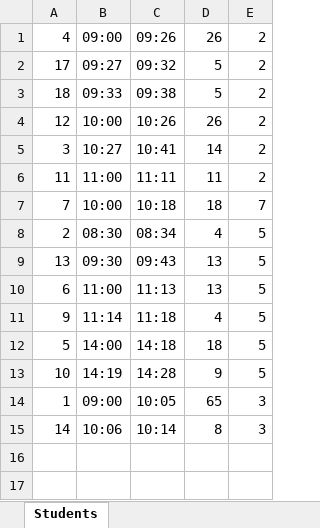
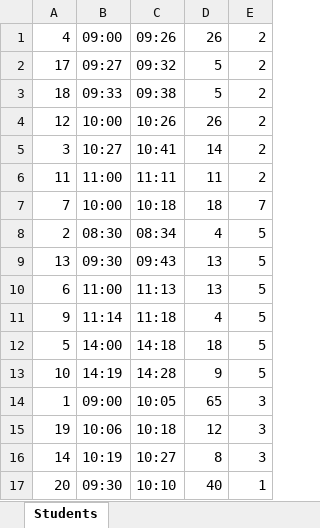
Before and after one commit to CzyDevp/EV-Reservation, an Excel workbook: scheduleData.xlsx, sheet Students, drawn as a sheet; values as stored, in another font and other column widths than the file's, no borders; addresses are those after the commit; the diff names each change by its address in the sheet, - before the commit and + after, or states it on an @@ line.

```diff
--- a/scheduleData.xlsx (sheet Students)
+++ b/scheduleData.xlsx (sheet Students)
+row 15: 19 | 10:06 | 10:18 | 12 | 3
-B16: 10:06
+B16: 10:19
-C16: 10:14
+C16: 10:27
+row 17: 20 | 09:30 | 10:10 | 40 | 1
```
Also changed, not shown: 2 other files.
